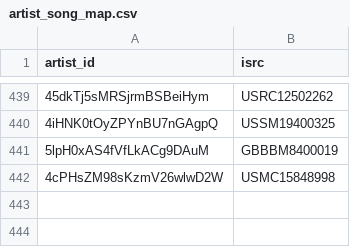
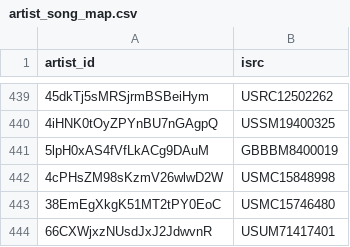
Before and after one commit to jarell-santella/daily-top-songs-etl, a CSV file: db/csv/artist_song_map.csv, drawn as a sheet; only a part is shown, gaps mark what is left out; the diff names each change by its address in the sheet, - before the commit and + after, or states it on an @@ line.

```diff
--- a/db/csv/artist_song_map.csv
+++ b/db/csv/artist_song_map.csv
+row 443: 38EmEgXkgK51MT2tPY0EoC | USMC15746480
+row 444: 66CXWjxzNUsdJxJ2JdwvnR | USUM71417401
```
Also changed, not shown: db/csv/artist.csv, db/csv/ranking.csv, 1 other file.
